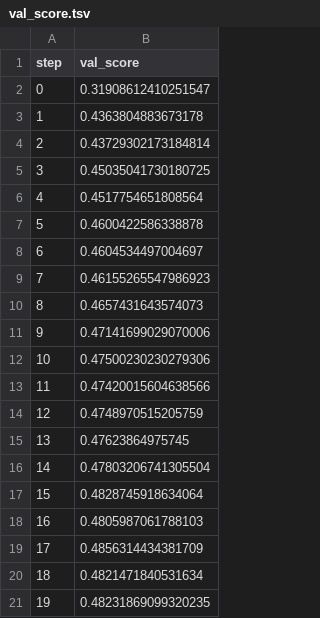
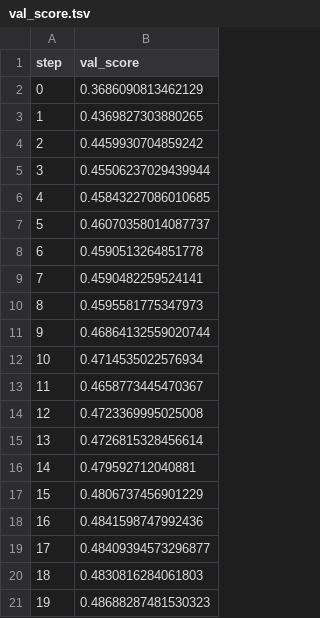
Before and after one commit to zagnouneotmane/dvc-customer-booting, a TSV file: dvclivetraining/plots/metrics/val_score.tsv, drawn as a sheet.

```diff
--- a/dvclivetraining/plots/metrics/val_score.tsv
+++ b/dvclivetraining/plots/metrics/val_score.tsv
@@ -1,21 +1,21 @@
 step	val_score
-0	0.31908612410251547
-1	0.4363804883673178
-2	0.43729302173184814
-3	0.45035041730180725
-4	0.4517754651808564
-5	0.4600422586338878
-6	0.4604534497004697
-7	0.46155265547986923
-8	0.4657431643574073
-9	0.47141699029070006
-10	0.47500230230279306
-11	0.47420015604638566
-12	0.4748970515205759
-13	0.47623864975745
-14	0.47803206741305504
-15	0.4828745918634064
-16	0.4805987061788103
-17	0.4856314434381709
-18	0.4821471840531634
-19	0.48231869099320235
+0	0.3686090813462129
+1	0.4369827303880265
+2	0.4459930704859242
+3	0.45506237029439944
+4	0.45843227086010685
+5	0.46070358014087737
+6	0.4590513264851778
+7	0.4590482259524141
+8	0.4595581775347973
+9	0.46864132559020744
+10	0.4714535022576934
+11	0.4658773445470367
+12	0.4723369995025008
+13	0.4726815328456614
+14	0.479592712040881
+15	0.4806737456901229
+16	0.4841598747992436
+17	0.48409394573296877
+18	0.4830816284061803
+19	0.48688287481530323
```
Also changed, not shown: dvclivetraining/plots/metrics/train_score.tsv, 20 other files.
